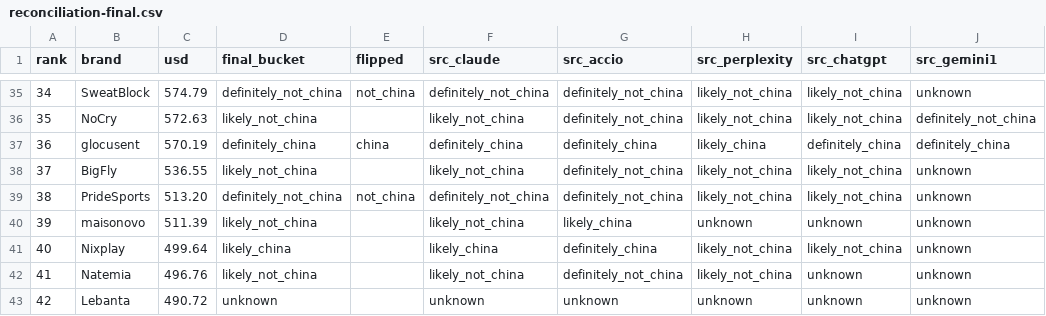
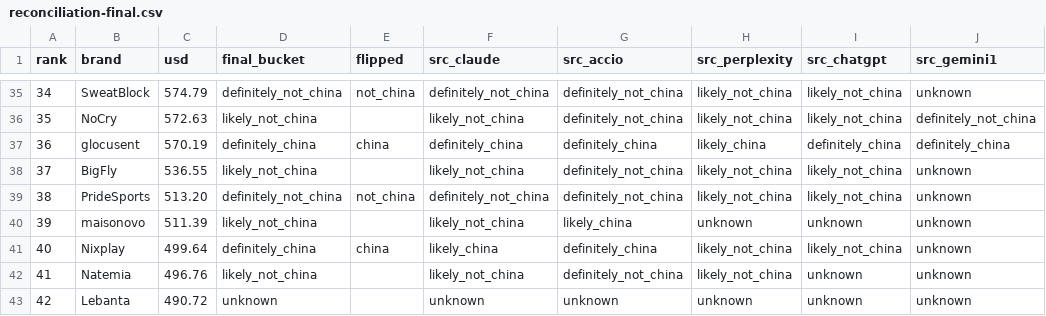
Before and after one commit to Foundry-Studio/foundry-cip, a CSV file: WORKBENCH/china-audit/reconciliation-final.csv, drawn as a sheet; only a part is shown, gaps mark what is left out; the diff names each change by its address in the sheet, - before the commit and + after, or states it on an @@ line.

```diff
--- a/WORKBENCH/china-audit/reconciliation-final.csv
+++ b/WORKBENCH/china-audit/reconciliation-final.csv
-D41 (final_bucket): likely_china
+D41 (final_bucket): definitely_china
-E41 (flipped): (empty)
+E41 (flipped): china
```
Also changed, not shown: 1 other file.
